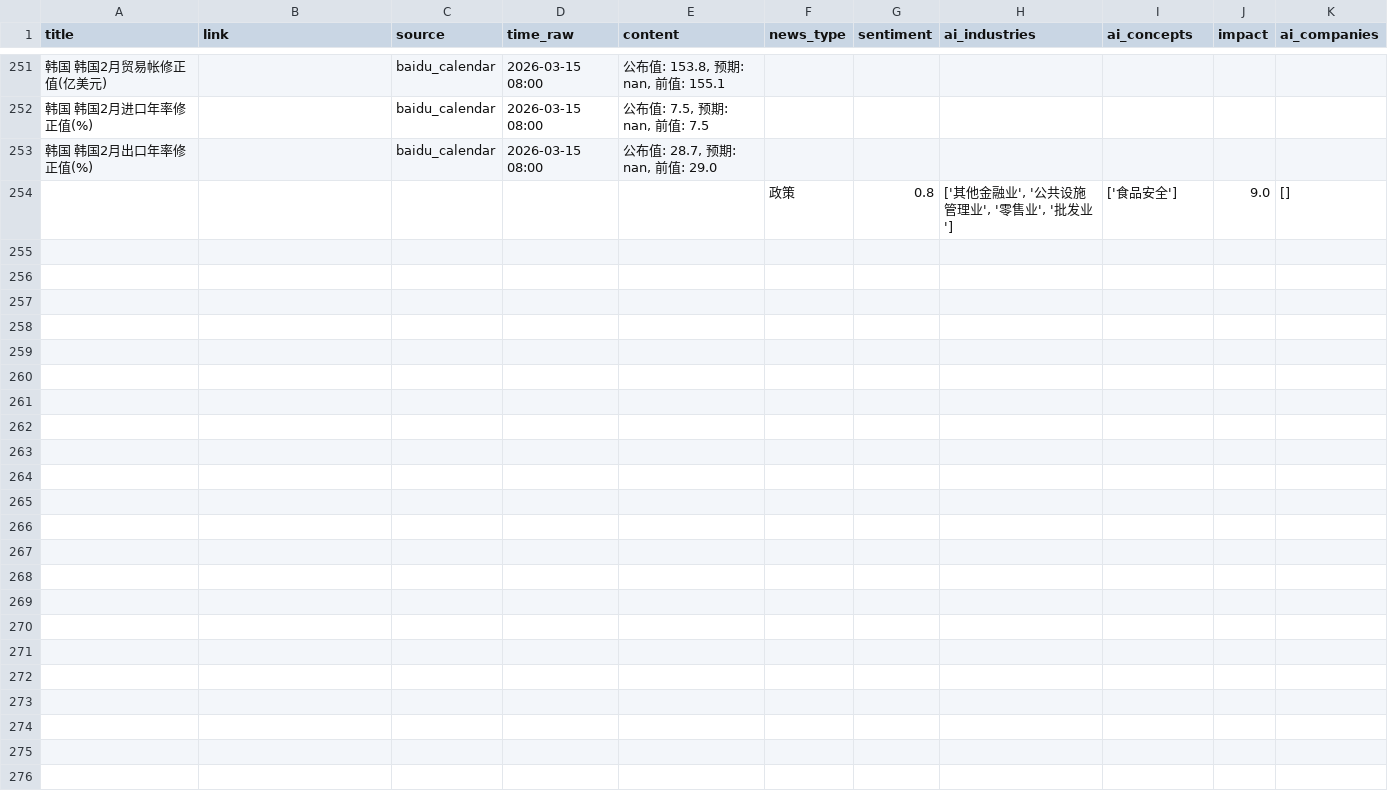
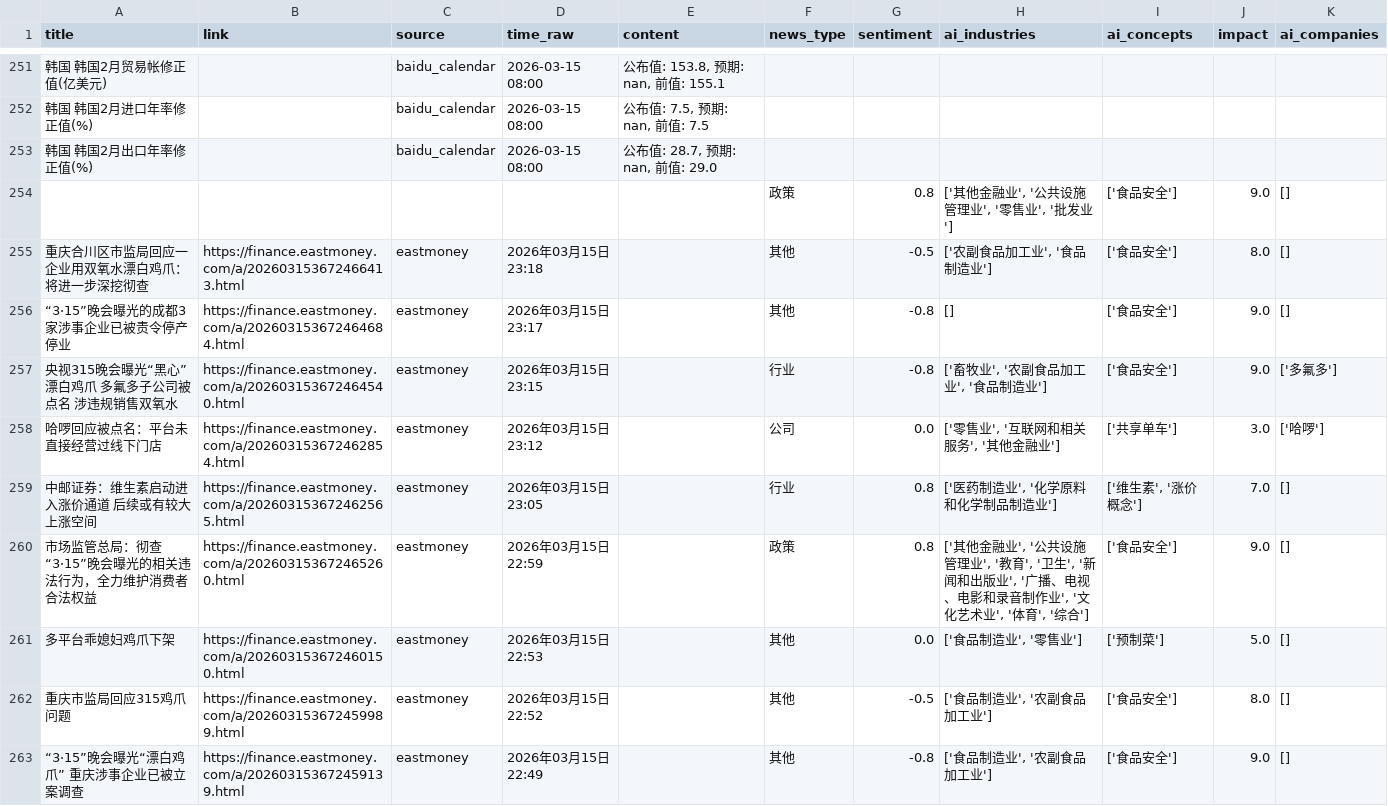
Before and after one commit to Y-Sharky/Sharkuant, a CSV file: news_data.csv, drawn as a sheet; only a part is shown, gaps mark what is left out; the diff covers the shown part only.

```diff
--- a/news_data.csv
+++ b/news_data.csv
@@ -254 +254,10 @@
 ,,,,,政策,0.8,"['其他金融业', '公共设施管理业', '零售业', '批发业']",['食品安全'],9.0,[]
+重庆合川区市监局回应一企业用双氧水漂白鸡爪：将进一步深挖彻查,https://finance.eastmoney.com/a/202603153672466413.html,eastmoney,2026年03月15日 23:18,,其他,-0.5,"['农副食品加工业', '食品制造业']",['食品安全'],8.0,[]
+“3·15”晚会曝光的成都3家涉事企业已被责令停产停业,https://finance.eastmoney.com/a/202603153672464684.html,eastmoney,2026年03月15日 23:17,,其他,-0.8,[],['食品安全'],9.0,[]
+央视315晚会曝光“黑心”漂白鸡爪 多氟多子公司被点名 涉违规销售双氧水,https://finance.eastmoney.com/a/202603153672464540.html,eastmoney,2026年03月15日 23:15,,行业,-0.8,"['畜牧业', '农副食品加工业', '食品制造业']",['食品安全'],9.0,['多氟多']
+哈啰回应被点名：平台未直接经营过线下门店,https://finance.eastmoney.com/a/202603153672462854.html,eastmoney,2026年03月15日 23:12,,公司,0.0,"['零售业', '互联网和相关服务', '其他金融业']",['共享单车'],3.0,['哈啰']
+中邮证券：维生素启动进入涨价通道 后续或有较大上涨空间,https://finance.eastmoney.com/a/202603153672462565.html,eastmoney,2026年03月15日 23:05,,行业,0.8,"['医药制造业', '化学原料和化学制品制造业']","['维生素', '涨价概念']",7.0,[]
+市场监管总局：彻查“3·15”晚会曝光的相关违法行为，全力维护消费者合法权益,https://finance.eastmoney.com/a/202603153672465260.html,eastmoney,2026年03月15日 22:59,,政策,0.8,"['其他金融业', '公共设施管理业', '教育', '卫生', '新闻和出版业', '广播、电视、电影和录音制作业', '文化艺术业', '体育', '综合']",['食品安全'],9.0,[]
+多平台乖媳妇鸡爪下架,https://finance.eastmoney.com/a/202603153672460150.html,eastmoney,2026年03月15日 22:53,,其他,0.0,"['食品制造业', '零售业']",['预制菜'],5.0,[]
+重庆市监局回应315鸡爪问题,https://finance.eastmoney.com/a/202603153672459989.html,eastmoney,2026年03月15日 22:52,,其他,-0.5,"['食品制造业', '农副食品加工业']",['食品安全'],8.0,[]
+“3·15”晚会曝光“漂白鸡爪” 重庆涉事企业已被立案调查,https://finance.eastmoney.com/a/202603153672459139.html,eastmoney,2026年03月15日 22:49,,其他,-0.8,"['食品制造业', '农副食品加工业']",['食品安全'],9.0,[]
```
Also changed, not shown: 8 added rows elsewhere in this file, concept_heat.csv, industry_heat.csv.
